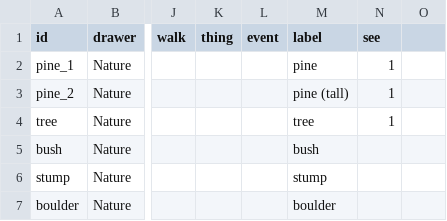
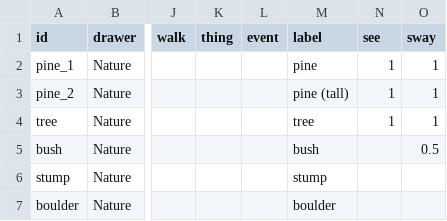
Before and after one commit to BrandonSigil/lodestone, a CSV file: game/data/catalog.csv, drawn as a sheet; only a part is shown, gaps mark what is left out; the diff names each change by its address in the sheet, - before the commit and + after, or states it on an @@ line.

```diff
--- a/game/data/catalog.csv
+++ b/game/data/catalog.csv
-O1: (empty)
+O1: sway
-O2:O4 (sway): (empty)
+O2:O4 (sway): 1
-O5 (sway): (empty)
+O5 (sway): 0.5
```
Also changed, not shown: game/data/looks.csv, game/data/overworld_nodes.csv, 13 other files.
